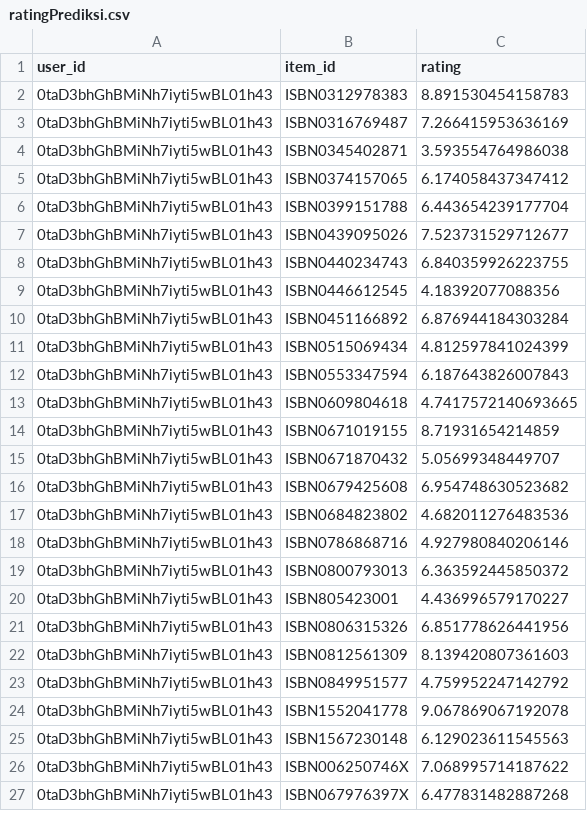
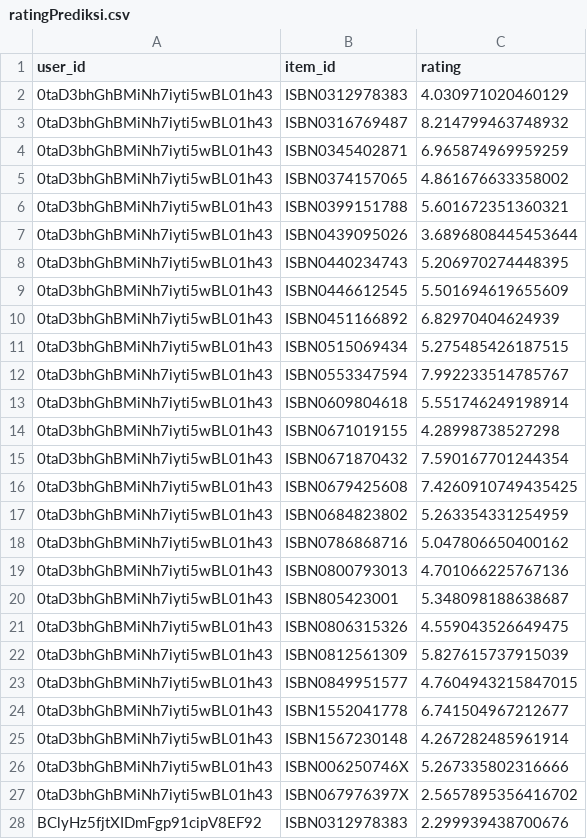
Before and after one commit to maroldragon/Zoker-Web, a CSV file: admin/algo/ratingPrediksi.csv, drawn as a sheet; only a part is shown; the diff covers the shown part only.

Commit message:
Perbaikan Admin dan User

```diff
--- a/admin/algo/ratingPrediksi.csv
+++ b/admin/algo/ratingPrediksi.csv
@@ -1,27 +1,28 @@
 user_id;item_id;rating
-0taD3bhGhBMiNh7iyti5wBL01h43;ISBN0312978383;8.891530454158783
-0taD3bhGhBMiNh7iyti5wBL01h43;ISBN0316769487;7.266415953636169
-0taD3bhGhBMiNh7iyti5wBL01h43;ISBN0345402871;3.593554764986038
-0taD3bhGhBMiNh7iyti5wBL01h43;ISBN0374157065;6.174058437347412
-0taD3bhGhBMiNh7iyti5wBL01h43;ISBN0399151788;6.443654239177704
-0taD3bhGhBMiNh7iyti5wBL01h43;ISBN0439095026;7.523731529712677
-0taD3bhGhBMiNh7iyti5wBL01h43;ISBN0440234743;6.840359926223755
-0taD3bhGhBMiNh7iyti5wBL01h43;ISBN0446612545;4.18392077088356
-0taD3bhGhBMiNh7iyti5wBL01h43;ISBN0451166892;6.876944184303284
-0taD3bhGhBMiNh7iyti5wBL01h43;ISBN0515069434;4.812597841024399
-0taD3bhGhBMiNh7iyti5wBL01h43;ISBN0553347594;6.187643826007843
-0taD3bhGhBMiNh7iyti5wBL01h43;ISBN0609804618;4.7417572140693665
-0taD3bhGhBMiNh7iyti5wBL01h43;ISBN0671019155;8.71931654214859
-0taD3bhGhBMiNh7iyti5wBL01h43;ISBN0671870432;5.05699348449707
-0taD3bhGhBMiNh7iyti5wBL01h43;ISBN0679425608;6.954748630523682
-0taD3bhGhBMiNh7iyti5wBL01h43;ISBN0684823802;4.682011276483536
-0taD3bhGhBMiNh7iyti5wBL01h43;ISBN0786868716;4.927980840206146
-0taD3bhGhBMiNh7iyti5wBL01h43;ISBN0800793013;6.363592445850372
-0taD3bhGhBMiNh7iyti5wBL01h43;ISBN805423001;4.436996579170227
-0taD3bhGhBMiNh7iyti5wBL01h43;ISBN0806315326;6.851778626441956
-0taD3bhGhBMiNh7iyti5wBL01h43;ISBN0812561309;8.139420807361603
-0taD3bhGhBMiNh7iyti5wBL01h43;ISBN0849951577;4.759952247142792
-0taD3bhGhBMiNh7iyti5wBL01h43;ISBN1552041778;9.067869067192078
-0taD3bhGhBMiNh7iyti5wBL01h43;ISBN1567230148;6.129023611545563
-0taD3bhGhBMiNh7iyti5wBL01h43;ISBN006250746X;7.068995714187622
-0taD3bhGhBMiNh7iyti5wBL01h43;ISBN067976397X;6.477831482887268
+0taD3bhGhBMiNh7iyti5wBL01h43;ISBN0312978383;4.030971020460129
+0taD3bhGhBMiNh7iyti5wBL01h43;ISBN0316769487;8.214799463748932
+0taD3bhGhBMiNh7iyti5wBL01h43;ISBN0345402871;6.965874969959259
+0taD3bhGhBMiNh7iyti5wBL01h43;ISBN0374157065;4.861676633358002
+0taD3bhGhBMiNh7iyti5wBL01h43;ISBN0399151788;5.601672351360321
+0taD3bhGhBMiNh7iyti5wBL01h43;ISBN0439095026;3.6896808445453644
+0taD3bhGhBMiNh7iyti5wBL01h43;ISBN0440234743;5.206970274448395
+0taD3bhGhBMiNh7iyti5wBL01h43;ISBN0446612545;5.501694619655609
+0taD3bhGhBMiNh7iyti5wBL01h43;ISBN0451166892;6.82970404624939
+0taD3bhGhBMiNh7iyti5wBL01h43;ISBN0515069434;5.275485426187515
+0taD3bhGhBMiNh7iyti5wBL01h43;ISBN0553347594;7.992233514785767
+0taD3bhGhBMiNh7iyti5wBL01h43;ISBN0609804618;5.551746249198914
+0taD3bhGhBMiNh7iyti5wBL01h43;ISBN0671019155;4.28998738527298
+0taD3bhGhBMiNh7iyti5wBL01h43;ISBN0671870432;7.590167701244354
+0taD3bhGhBMiNh7iyti5wBL01h43;ISBN0679425608;7.4260910749435425
+0taD3bhGhBMiNh7iyti5wBL01h43;ISBN0684823802;5.263354331254959
+0taD3bhGhBMiNh7iyti5wBL01h43;ISBN0786868716;5.047806650400162
+0taD3bhGhBMiNh7iyti5wBL01h43;ISBN0800793013;4.701066225767136
+0taD3bhGhBMiNh7iyti5wBL01h43;ISBN805423001;5.348098188638687
+0taD3bhGhBMiNh7iyti5wBL01h43;ISBN0806315326;4.559043526649475
+0taD3bhGhBMiNh7iyti5wBL01h43;ISBN0812561309;5.827615737915039
+0taD3bhGhBMiNh7iyti5wBL01h43;ISBN0849951577;4.7604943215847015
+0taD3bhGhBMiNh7iyti5wBL01h43;ISBN1552041778;6.741504967212677
+0taD3bhGhBMiNh7iyti5wBL01h43;ISBN1567230148;4.267282485961914
+0taD3bhGhBMiNh7iyti5wBL01h43;ISBN006250746X;5.267335802316666
+0taD3bhGhBMiNh7iyti5wBL01h43;ISBN067976397X;2.5657895356416702
+BClyHz5fjtXIDmFgp91cipV8EF92;ISBN0312978383;2.299939438700676
```
Also changed, not shown: 25 added rows and 27 edited cells elsewhere in this file, 3 other files.
